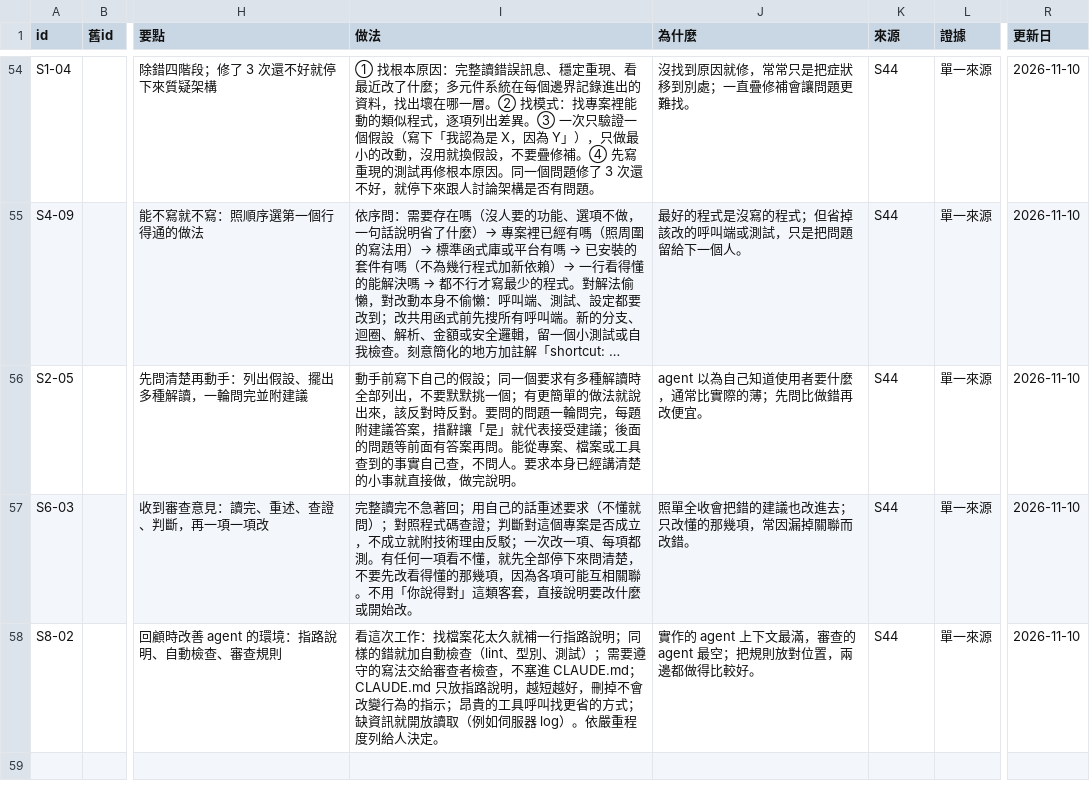
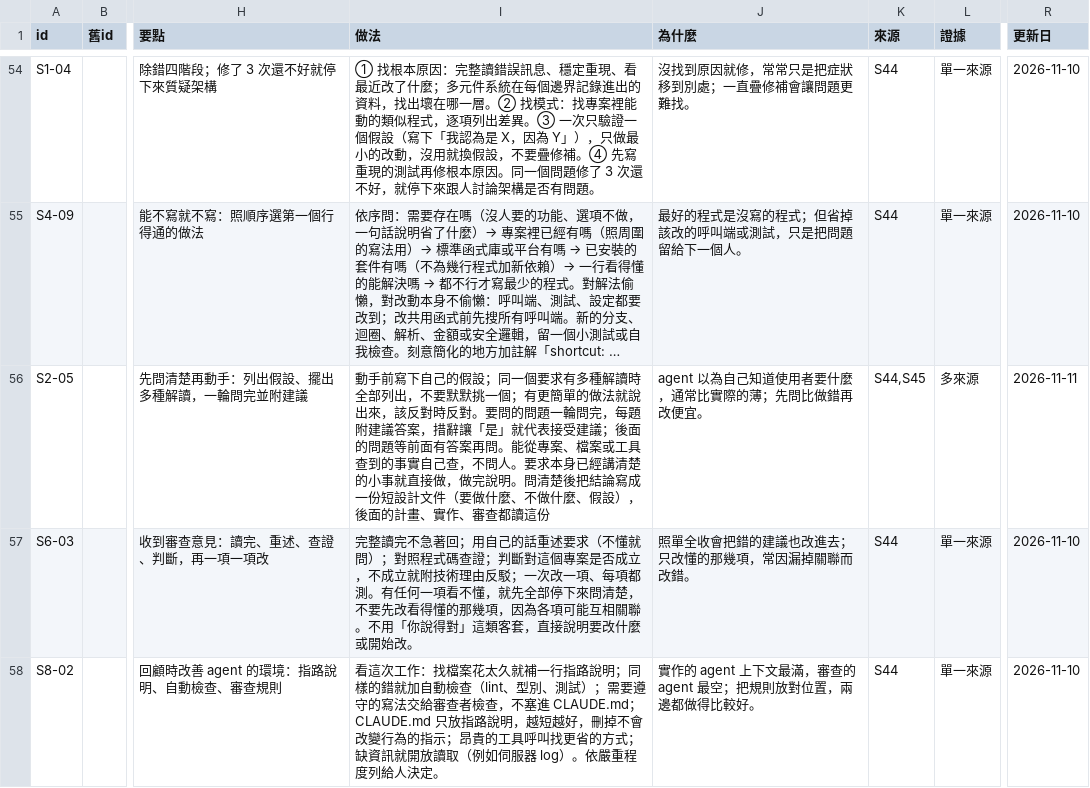
Before and after one commit to mick3412/engineering-playbook, a CSV file: data/entries.csv, drawn as a sheet; only a part is shown, gaps mark what is left out; long unchanged cells end in …; the diff names each change by its address in the sheet, - before the commit and + after, or states it on an @@ line.

```diff
--- a/data/entries.csv
+++ b/data/entries.csv
-I56 (做法): …完說明。
+I56 (做法): …完說明。問清楚後把結論寫成一份短設計文件（要做什麼、不做什麼、假設），後面的計畫、實作、審查都讀這份
-K56 (來源): S44
+K56 (來源): S44,S45
-L56 (證據): 單一來源
+L56 (證據): 多來源
-R56 (更新日): 2026-11-10
+R56 (更新日): 2026-11-11
```
Also changed, not shown: data/sources.csv, data/tools.csv, 4 other files.
